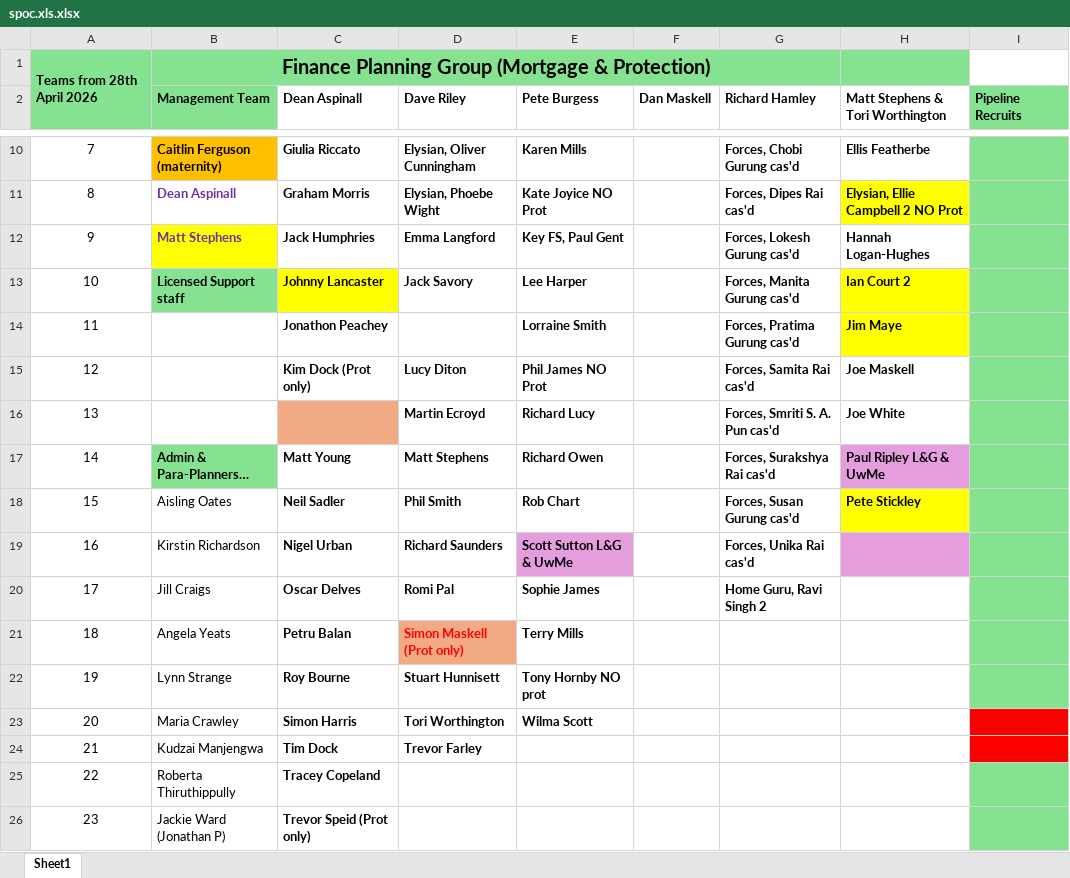
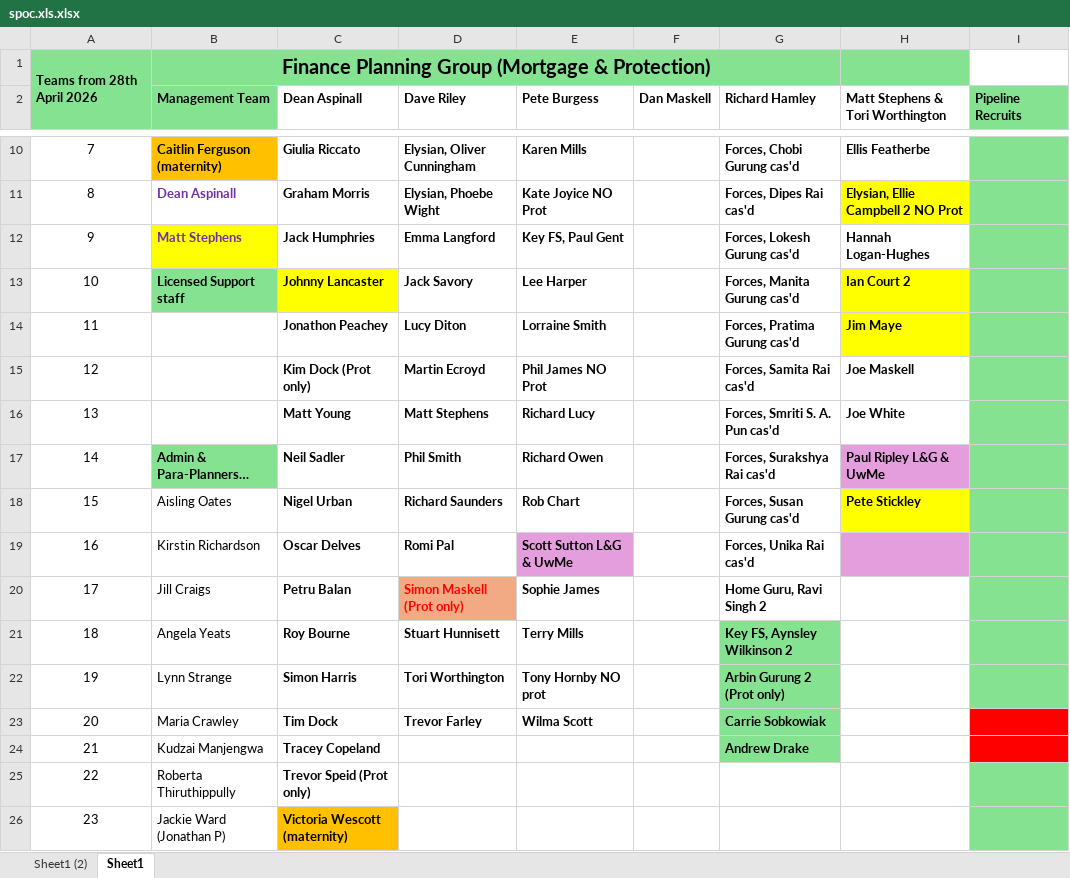
Before and after one commit to markninnim/KnowledgeHUB, an Excel workbook: users/spoc.xls.xlsx, sheet Sheet1, drawn as a sheet; only a part is shown, gaps mark what is left out; values as stored, in another font and other column widths than the file's, no borders; removed rows and columns are numbered as before the commit, all else as after; the diff covers the shown part only; the diff names each change by its address in the sheet, - before the commit and + after, or states it on an @@ line.

```diff
--- a/users/spoc.xls.xlsx (sheet Sheet1)
+++ b/users/spoc.xls.xlsx (sheet Sheet1)
+sheet tab: Sheet1 (2)
-D14 (Dave Riley): (empty)
+D14 (Dave Riley): Lucy Diton
-D15 (Dave Riley): Lucy Diton
+D15 (Dave Riley): Martin Ecroyd
-C16 (Dean Aspinall): (empty)
+C16 (Dean Aspinall): Matt Young
-C16 fill: #F2AA84
+C16 fill: none
-D16 (Dave Riley): Martin Ecroyd
+D16 (Dave Riley): Matt Stephens
-C17 (Dean Aspinall): Matt Young
+C17 (Dean Aspinall): Neil Sadler
-D17 (Dave Riley): Matt Stephens
+D17 (Dave Riley): Phil Smith
-C18 (Dean Aspinall): Neil Sadler
+C18 (Dean Aspinall): Nigel Urban
-D18 (Dave Riley): Phil Smith
+D18 (Dave Riley): Richard Saunders
-C19 (Dean Aspinall): Nigel Urban
+C19 (Dean Aspinall): Oscar Delves
-D19 (Dave Riley): Richard Saunders
+D19 (Dave Riley): Romi Pal
-C20 (Dean Aspinall): Oscar Delves
+C20 (Dean Aspinall): Petru Balan
-D20 (Dave Riley): Romi Pal
+D20 (Dave Riley): Simon Maskell (Prot only)
@@ D20 fill: none → #F2AA84, text colour: black → #FF0000 @@
-C21 (Dean Aspinall): Petru Balan
+C21 (Dean Aspinall): Roy Bourne
-D21 (Dave Riley): Simon Maskell (Prot only)
+D21 (Dave Riley): Stuart Hunnisett
@@ D21 fill: #F2AA84 → none, text colour: #FF0000 → black @@
-G21 (Richard Hamley): (empty)
+G21 (Richard Hamley): Key FS, Aynsley Wilkinson 2
-G21:G23 fill: none
+G21:G23 fill: #84E291
-C22 (Dean Aspinall): Roy Bourne
+C22 (Dean Aspinall): Simon Harris
-D22 (Dave Riley): Stuart Hunnisett
+D22 (Dave Riley): Tori Worthington
-G22 (Richard Hamley): (empty)
+G22 (Richard Hamley): Arbin Gurung 2 (Prot only)
-C23 (Dean Aspinall): Simon Harris
+C23 (Dean Aspinall): Tim Dock
-D23 (Dave Riley): Tori Worthington
+D23 (Dave Riley): Trevor Farley
-G23 (Richard Hamley): (empty)
+G23 (Richard Hamley): Carrie Sobkowiak
-row 24: 21 | Kudzai Manjengwa | Tim Dock | Trevor Farley
+row 24: 21 | Kudzai Manjengwa | Tracey Copeland |  |  |  | Andrew Drake
-C25 (Dean Aspinall): Tracey Copeland
+C25 (Dean Aspinall): Trevor Speid (Prot only)
-C26 (Dean Aspinall): Trevor Speid (Prot only)
+C26 (Dean Aspinall): Victoria Wescott (maternity)
-C26 fill: none
+C26 fill: #FFC000
```
Also changed, not shown: 10 edited cells and cell formats elsewhere in this sheet, 3 other files.
